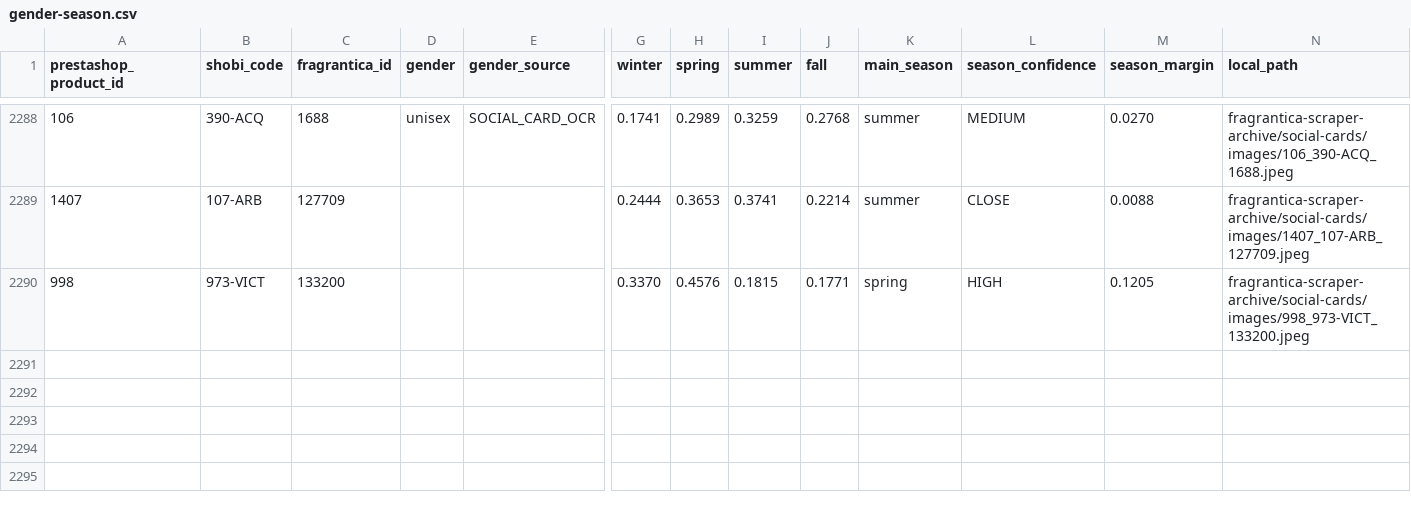
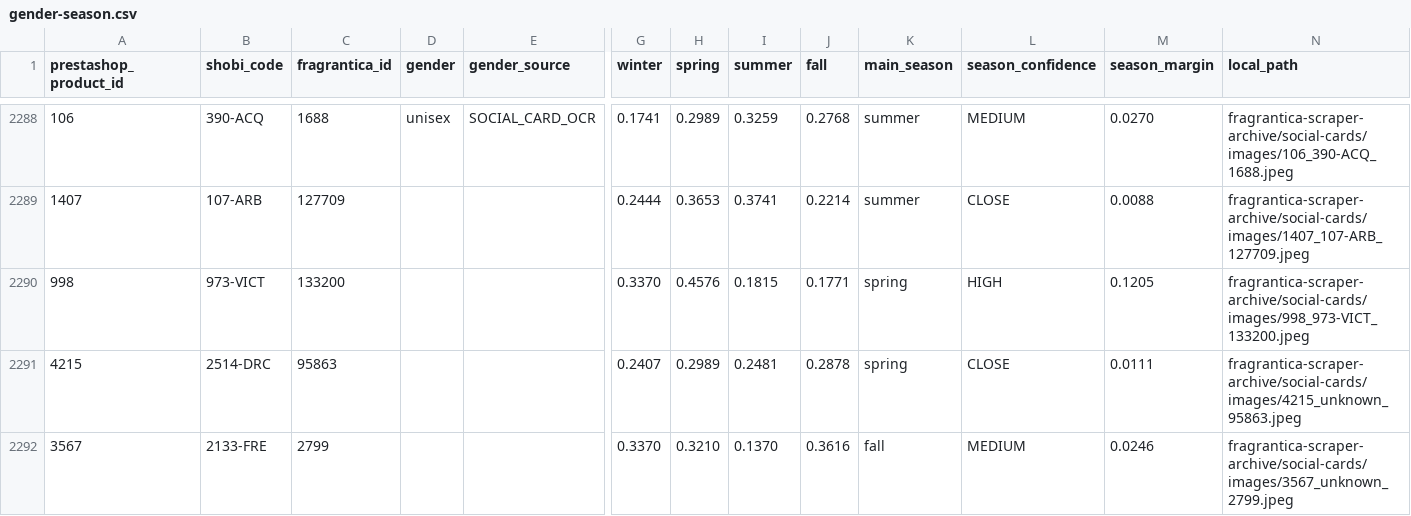
Before and after one commit to MarvvRed/Shobi_Inspiration, a CSV file: fragrantica-scraper-archive/social-cards/gender-season.csv, drawn as a sheet; only a part is shown, gaps mark what is left out; rows hold the shown columns only; the diff names each change by its address in the sheet, - before the commit and + after, or states it on an @@ line.

```diff
--- a/fragrantica-scraper-archive/social-cards/gender-season.csv
+++ b/fragrantica-scraper-archive/social-cards/gender-season.csv
+row 2291: 4215 | 2514-DRC | 95863 |  |  | 0.2407 | 0.2989 | 0.2481 | 0.2878 | spring | CLOSE | 0.0111 | fragrantica-scraper-archive/social-cards/images/4215_unknown_95863.jpeg
+row 2292: 3567 | 2133-FRE | 2799 |  |  | 0.3370 | 0.3210 | 0.1370 | 0.3616 | fall | MEDIUM | 0.0246 | fragrantica-scraper-archive/social-cards/images/3567_unknown_2799.jpeg
```
Also changed, not shown: 5 other files.
